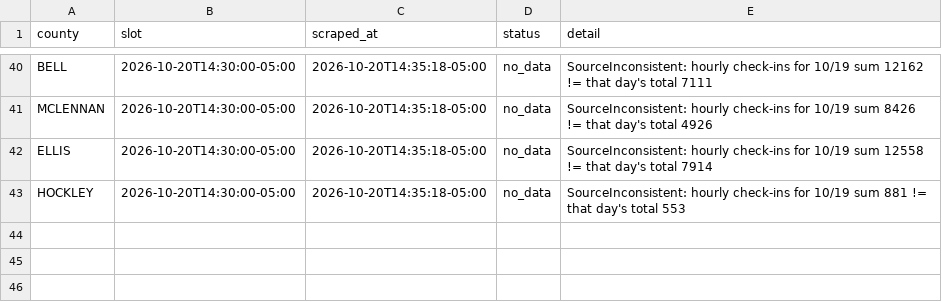
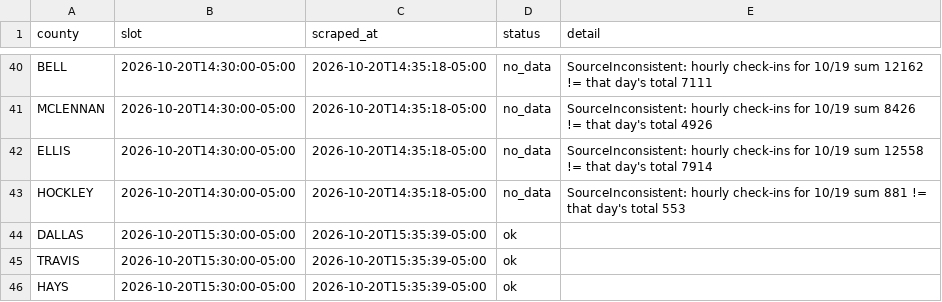
Before and after one commit to Seeker-Cliff/tx-early-vote-live, a CSV file: data/attempts.csv, drawn as a sheet; only a part is shown, gaps mark what is left out.

```diff
--- a/data/attempts.csv
+++ b/data/attempts.csv
@@ -43 +43,4 @@ ELLIS,2026-10-20T14:30:00-05:00,2026-10-20T14:35:18-05:00,no_data,SourceInconsis
 HOCKLEY,2026-10-20T14:30:00-05:00,2026-10-20T14:35:18-05:00,no_data,SourceInconsistent: hourly check-ins for 10/19 sum 881 != that day's total 553
+DALLAS,2026-10-20T15:30:00-05:00,2026-10-20T15:35:39-05:00,ok,
+TRAVIS,2026-10-20T15:30:00-05:00,2026-10-20T15:35:39-05:00,ok,
+HAYS,2026-10-20T15:30:00-05:00,2026-10-20T15:35:39-05:00,ok,
```
Also changed, not shown: data/log.csv, 1 other file.
